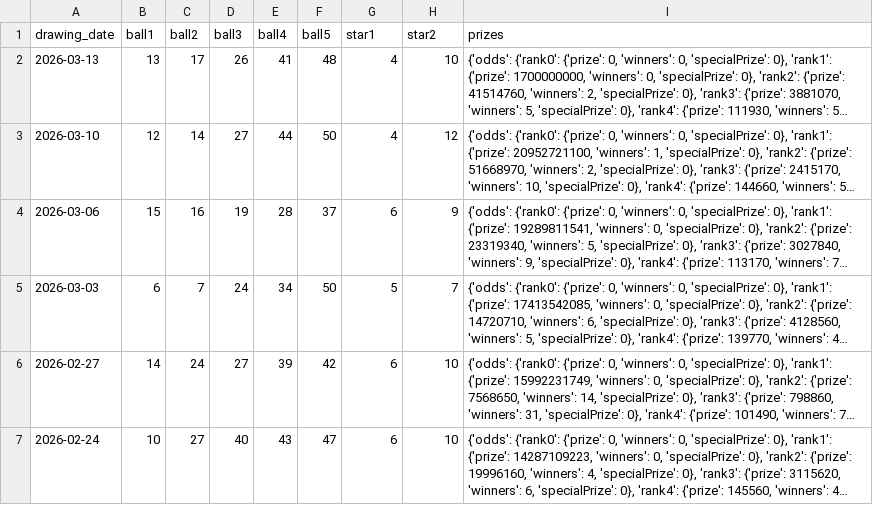
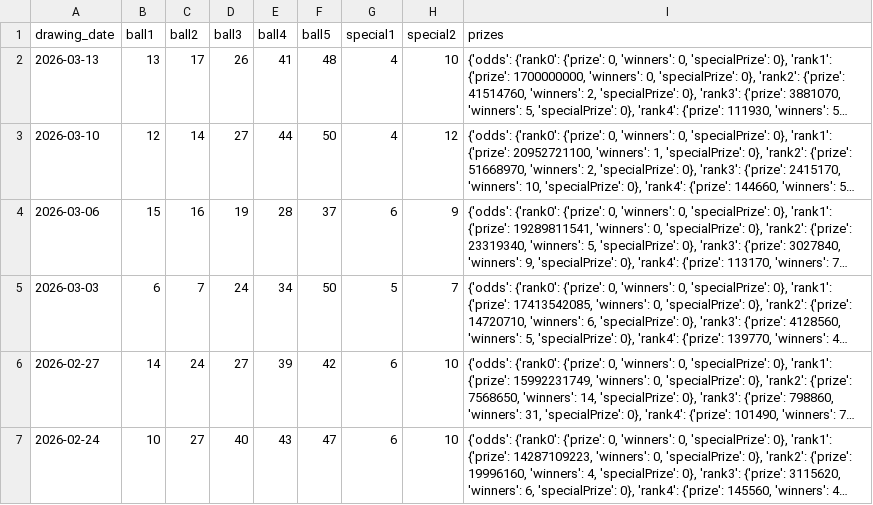
Before and after one commit to Luc-Sciammetta/Lottery-Application, a CSV file: lottery_data/euromillions.csv, drawn as a sheet; only a part is shown; long unchanged cells end in …; the diff names each change by its address in the sheet, - before the commit and + after, or states it on an @@ line.

```diff
--- a/lottery_data/euromillions.csv
+++ b/lottery_data/euromillions.csv
-G1: star1
+G1: special1
-H1: star2
+H1: special2
```
Also changed, not shown: lottery_data/lottoamerica.csv, lottery_data/megamillions.csv, 7 other files.
